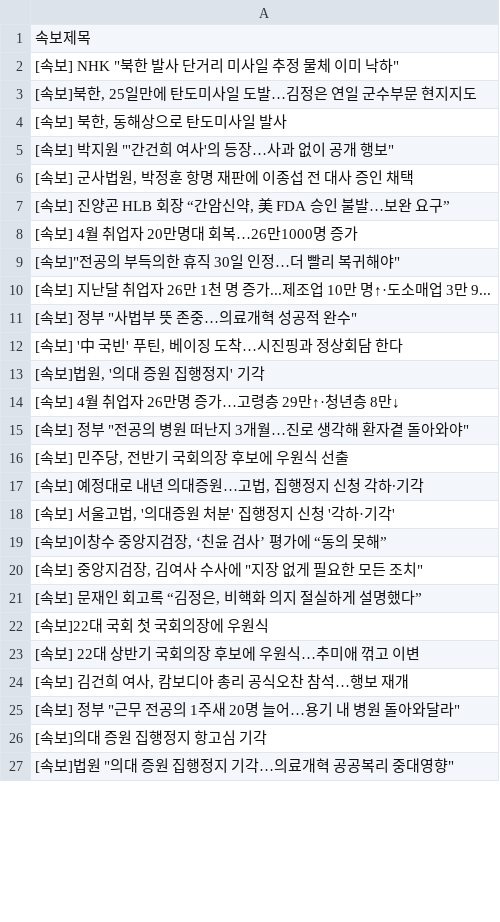
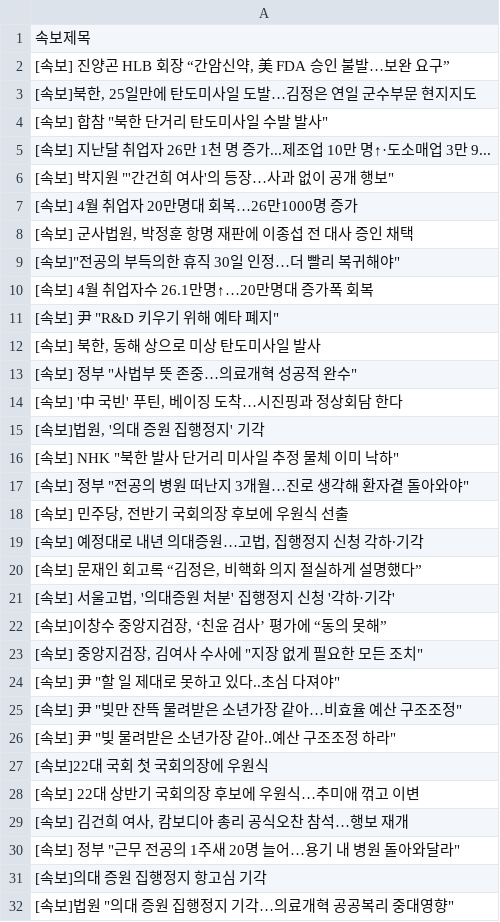
Before and after one commit to devopspark/GitNews, a CSV file: 속보data.csv, drawn as a sheet; only a part is shown; the diff covers the shown part only.

```diff
--- a/속보data.csv
+++ b/속보data.csv
@@ -1,11 +1,13 @@
 속보제목
-"[속보] NHK ""북한 발사 단거리 미사일 추정 물체 이미 낙하"""
+"[속보] 진양곤 HLB 회장 “간암신약, 美 FDA 승인 불발…보완 요구”"
 "[속보]북한, 25일만에 탄도미사일 도발…김정은 연일 군수부문 현지지도"
-"[속보] 북한, 동해상으로 탄도미사일 발사"
+"[속보] 합참 ""북한 단거리 탄도미사일 수발 발사"""
+[속보] 지난달 취업자 26만 1천 명 증가...제조업 10만 명↑·도소매업 3만 9...
 "[속보] 박지원 ""'간건희 여사'의 등장…사과 없이 공개 행보"""
+[속보] 4월 취업자 20만명대 회복…26만1000명 증가
 "[속보] 군사법원, 박정훈 항명 재판에 이종섭 전 대사 증인 채택"
-"[속보] 진양곤 HLB 회장 “간암신약, 美 FDA 승인 불발…보완 요구”"
-[속보] 4월 취업자 20만명대 회복…26만1000명 증가
 "[속보]""전공의 부득의한 휴직 30일 인정…더 빨리 복귀해야"""
-[속보] 지난달 취업자 26만 1천 명 증가...제조업 10만 명↑·도소매업 3만 9...
+[속보] 4월 취업자수 26.1만명↑…20만명대 증가폭 회복
+"[속보] 尹 ""R&D 키우기 위해 예타 폐지"""
+"[속보] 북한, 동해 상으로 미상 탄도미사일 발사"
 "[속보] 정부 ""사법부 뜻 존중…의료개혁 성공적 완수"""
@@ -13,3 +15,3 @@
 "[속보]법원, '의대 증원 집행정지' 기각"
-[속보] 4월 취업자 26만명 증가…고령층 29만↑·청년층 8만↓
+"[속보] NHK ""북한 발사 단거리 미사일 추정 물체 이미 낙하"""
 "[속보] 정부 ""전공의 병원 떠난지 3개월…진로 생각해 환자곁 돌아와야"""
@@ -17,2 +19,3 @@
 "[속보] 예정대로 내년 의대증원…고법, 집행정지 신청 각하∙기각"
+"[속보] 문재인 회고록 “김정은, 비핵화 의지 절실하게 설명했다”"
 "[속보] 서울고법, '의대증원 처분' 집행정지 신청 '각하·기각'"
@@ -20,3 +23,5 @@
 "[속보] 중앙지검장, 김여사 수사에 ""지장 없게 필요한 모든 조치"""
-"[속보] 문재인 회고록 “김정은, 비핵화 의지 절실하게 설명했다”"
+"[속보] 尹 ""할 일 제대로 못하고 있다..초심 다져야"""
+"[속보] 尹 ""빚만 잔뜩 물려받은 소년가장 같아…비효율 예산 구조조정"""
+"[속보] 尹 ""빚 물려받은 소년가장 같아..예산 구조조정 하라"""
 [속보]22대 국회 첫 국회의장에 우원식
```
Also changed, not shown: 28 added rows, 32 removed rows, 24 moved rows and 10 edited cells elsewhere in this file.
